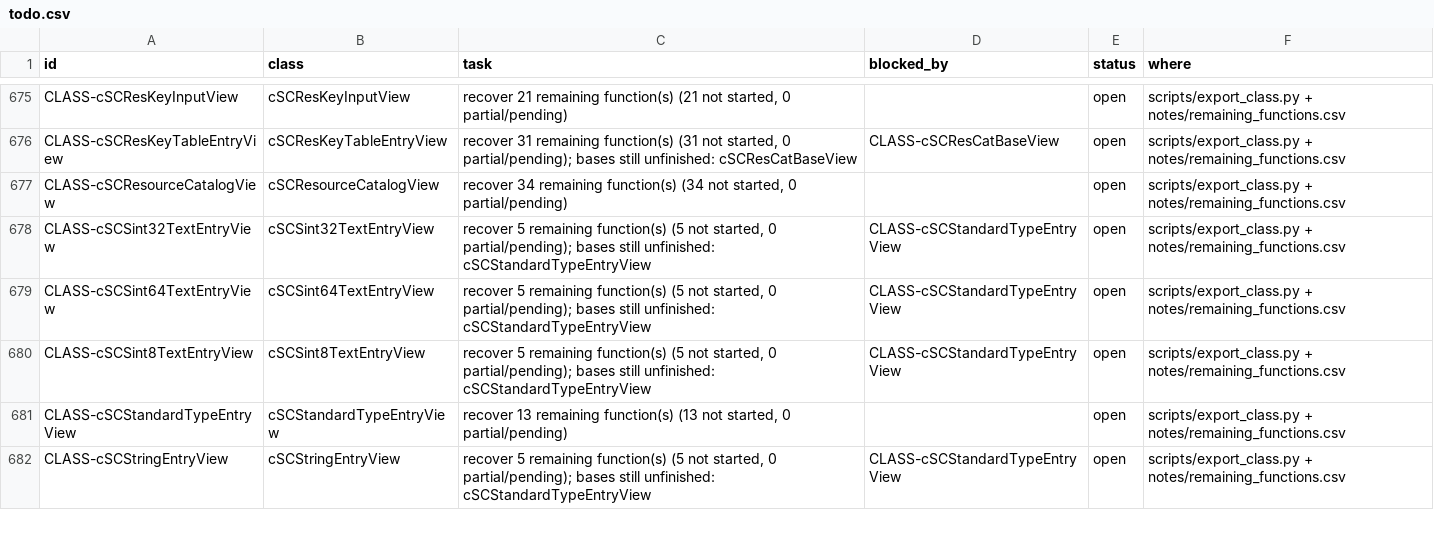
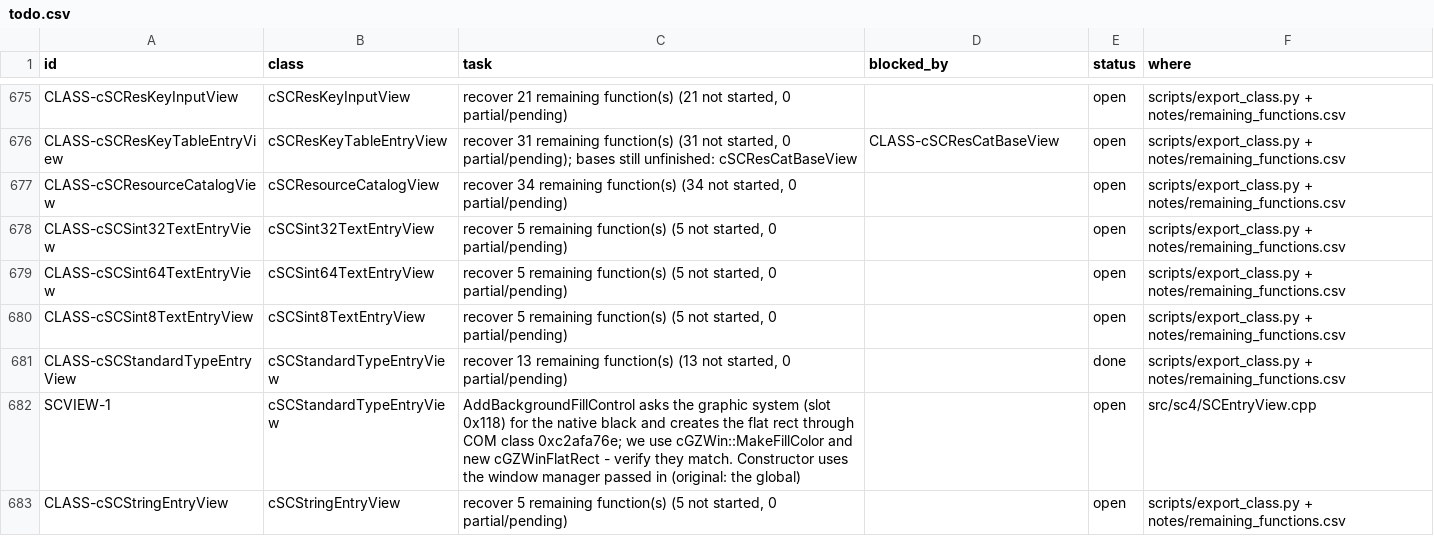
Before and after one commit to CadenKalez/DeSCAi4, a CSV file: notes/todo.csv, drawn as a sheet; only a part is shown, gaps mark what is left out; the diff covers the shown part only.

```diff
--- a/notes/todo.csv
+++ b/notes/todo.csv
@@ -677,6 +677,7 @@ CLASS-cSCResKeyTableEntryView,cSCResKeyTableEntryView,"recover 31 remaining func
 CLASS-cSCResourceCatalogView,cSCResourceCatalogView,"recover 34 remaining function(s) (34 not started, 0 partial/pending)",,open,scripts/export_class.py + notes/remaining_functions.csv
-CLASS-cSCSint32TextEntryView,cSCSint32TextEntryView,"recover 5 remaining function(s) (5 not started, 0 partial/pending); bases still unfinished: cSCStandardTypeEntryView",CLASS-cSCStandardTypeEntryView,open,scripts/export_class.py + notes/remaining_functions.csv
-CLASS-cSCSint64TextEntryView,cSCSint64TextEntryView,"recover 5 remaining function(s) (5 not started, 0 partial/pending); bases still unfinished: cSCStandardTypeEntryView",CLASS-cSCStandardTypeEntryView,open,scripts/export_class.py + notes/remaining_functions.csv
-CLASS-cSCSint8TextEntryView,cSCSint8TextEntryView,"recover 5 remaining function(s) (5 not started, 0 partial/pending); bases still unfinished: cSCStandardTypeEntryView",CLASS-cSCStandardTypeEntryView,open,scripts/export_class.py + notes/remaining_functions.csv
-CLASS-cSCStandardTypeEntryView,cSCStandardTypeEntryView,"recover 13 remaining function(s) (13 not started, 0 partial/pending)",,open,scripts/export_class.py + notes/remaining_functions.csv
-CLASS-cSCStringEntryView,cSCStringEntryView,"recover 5 remaining function(s) (5 not started, 0 partial/pending); bases still unfinished: cSCStandardTypeEntryView",CLASS-cSCStandardTypeEntryView,open,scripts/export_class.py + notes/remaining_functions.csv
+CLASS-cSCSint32TextEntryView,cSCSint32TextEntryView,"recover 5 remaining function(s) (5 not started, 0 partial/pending)",,open,scripts/export_class.py + notes/remaining_functions.csv
+CLASS-cSCSint64TextEntryView,cSCSint64TextEntryView,"recover 5 remaining function(s) (5 not started, 0 partial/pending)",,open,scripts/export_class.py + notes/remaining_functions.csv
+CLASS-cSCSint8TextEntryView,cSCSint8TextEntryView,"recover 5 remaining function(s) (5 not started, 0 partial/pending)",,open,scripts/export_class.py + notes/remaining_functions.csv
+CLASS-cSCStandardTypeEntryView,cSCStandardTypeEntryView,"recover 13 remaining function(s) (13 not started, 0 partial/pending)",,done,scripts/export_class.py + notes/remaining_functions.csv
+SCVIEW-1,cSCStandardTypeEntryView,AddBackgroundFillControl asks the graphic system (slot 0x118) for the native black and creates the flat rect through COM class 0xc2afa76e; we use cGZWin::MakeFillColor and new cGZWinFlatRect - verify they match. Constructor uses the window manager passed in (original: the global),,open,src/sc4/SCEntryView.cpp
+CLASS-cSCStringEntryView,cSCStringEntryView,"recover 5 remaining function(s) (5 not started, 0 partial/pending)",,open,scripts/export_class.py + notes/remaining_functions.csv
```
Also changed, not shown: 22 edited cells elsewhere in this file, 7 other files.
